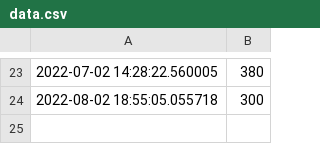
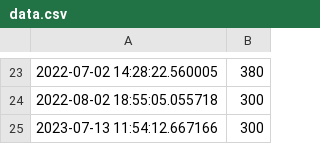
Before and after one commit to trufflewar/waterlog, a CSV file: Waterlog/data.csv, drawn as a sheet; only a part is shown, gaps mark what is left out.

```diff
--- a/Waterlog/data.csv
+++ b/Waterlog/data.csv
@@ -24 +24,2 @@
 2022-08-02 18:55:05.055718,300
+2023-07-13 11:54:12.667166,300
```
Also changed, not shown: 6 other files.
